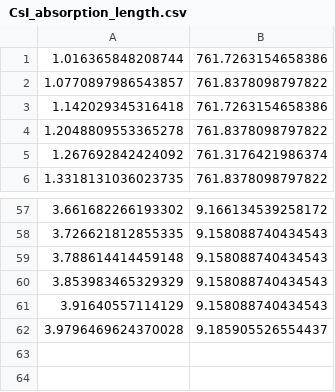
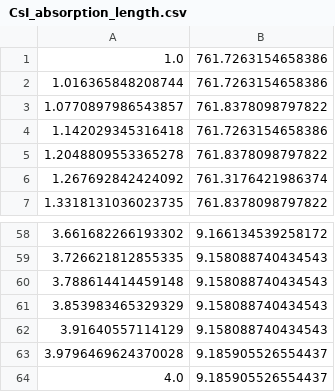
Before and after one commit to agmayorov/GammaCube, a CSV file: OpticalParameters/CsI_absorption_length.csv, drawn as a sheet; only a part is shown, gaps mark what is left out.

```diff
--- a/OpticalParameters/CsI_absorption_length.csv
+++ b/OpticalParameters/CsI_absorption_length.csv
@@ -1 +1,2 @@
+1.0,761.7263154658386
 1.016365848208744,761.7263154658386
@@ -62 +63,2 @@
 3.9796469624370028,9.185905526554437
+4.0,9.185905526554437
```
Also changed, not shown: OpticalParameters/CsI_normalised_emission_intensity.csv, OpticalParameters/CsI_refractive_index.csv, 33 other files.
